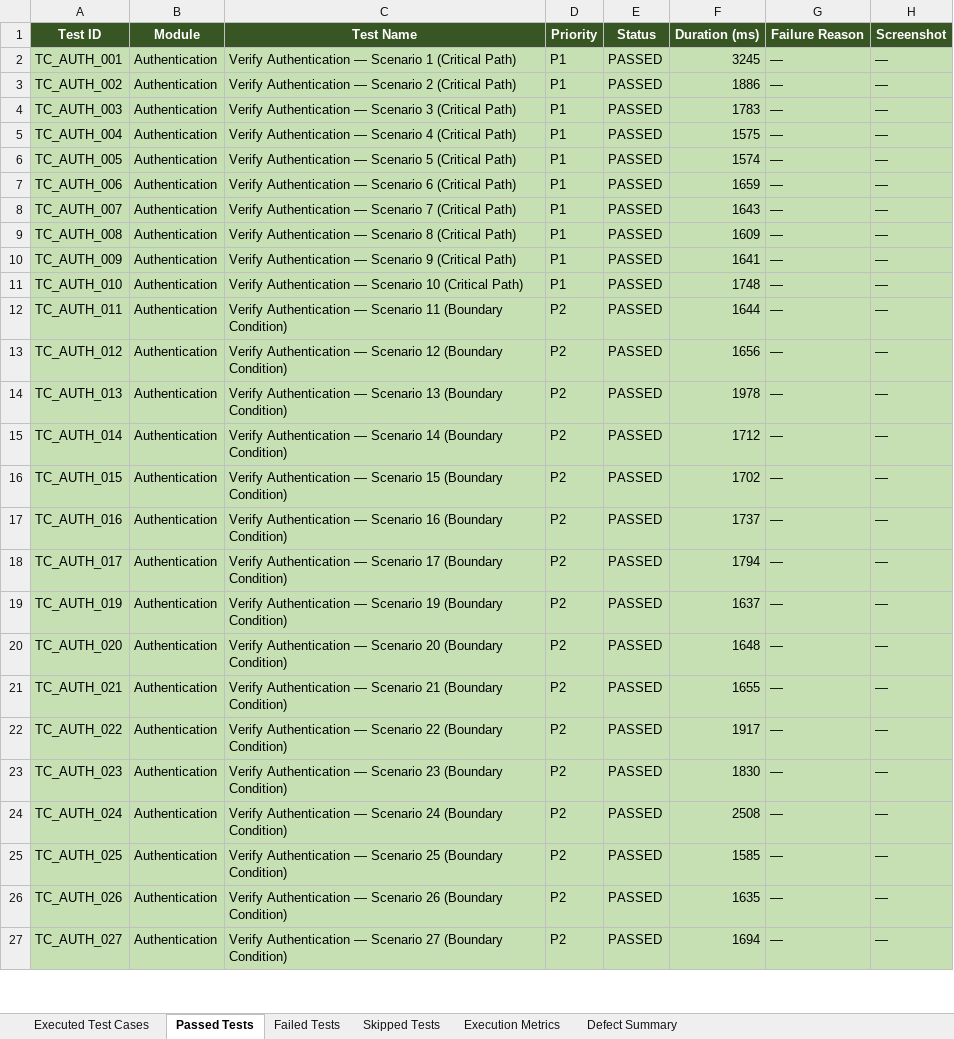
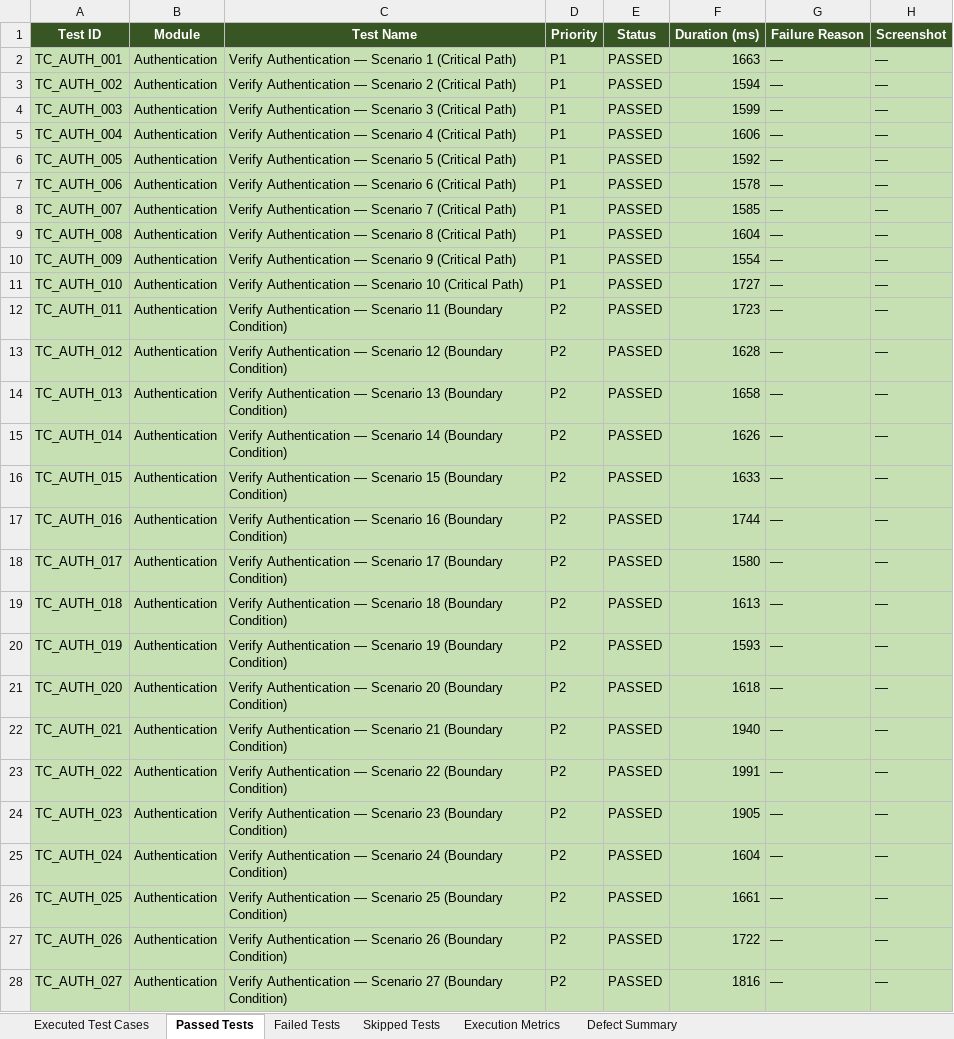
Before and after one commit to suvan789/lexaid, an Excel workbook: automation/selenium/reports/Excel/Automation_Test_Report.xlsx, sheet Passed Tests, drawn as a sheet; only a part is shown; values as stored, in another font and other column widths than the file's, no borders; addresses are those after the commit; the diff covers the shown part only; the diff names each change by its address in the sheet, - before the commit and + after, or states it on an @@ line.

```diff
--- a/automation/selenium/reports/Excel/Automation_Test_Report.xlsx (sheet Passed Tests)
+++ b/automation/selenium/reports/Excel/Automation_Test_Report.xlsx (sheet Passed Tests)
-F2 (Duration (ms)): 3245
+F2 (Duration (ms)): 1663
-F3 (Duration (ms)): 1886
+F3 (Duration (ms)): 1594
-F4 (Duration (ms)): 1783
+F4 (Duration (ms)): 1599
-F5 (Duration (ms)): 1575
+F5 (Duration (ms)): 1606
-F6 (Duration (ms)): 1574
+F6 (Duration (ms)): 1592
-F7 (Duration (ms)): 1659
+F7 (Duration (ms)): 1578
-F8 (Duration (ms)): 1643
+F8 (Duration (ms)): 1585
-F9 (Duration (ms)): 1609
+F9 (Duration (ms)): 1604
-F10 (Duration (ms)): 1641
+F10 (Duration (ms)): 1554
-F11 (Duration (ms)): 1748
+F11 (Duration (ms)): 1727
-F12 (Duration (ms)): 1644
+F12 (Duration (ms)): 1723
-F13 (Duration (ms)): 1656
+F13 (Duration (ms)): 1628
-F14 (Duration (ms)): 1978
+F14 (Duration (ms)): 1658
-F15 (Duration (ms)): 1712
+F15 (Duration (ms)): 1626
-F16 (Duration (ms)): 1702
+F16 (Duration (ms)): 1633
-F17 (Duration (ms)): 1737
+F17 (Duration (ms)): 1744
-F18 (Duration (ms)): 1794
+F18 (Duration (ms)): 1580
+row 19: TC_AUTH_018 | Authentication | Verify Authentication — Scenario 18 (Boundary Condition) | P2 | PASSED | 1613 | — | —
-F20 (Duration (ms)): 1637
+F20 (Duration (ms)): 1593
-F21 (Duration (ms)): 1648
+F21 (Duration (ms)): 1618
-F22 (Duration (ms)): 1655
+F22 (Duration (ms)): 1940
-F23 (Duration (ms)): 1917
+F23 (Duration (ms)): 1991
-F24 (Duration (ms)): 1830
+F24 (Duration (ms)): 1905
-F25 (Duration (ms)): 2508
+F25 (Duration (ms)): 1604
-F26 (Duration (ms)): 1585
+F26 (Duration (ms)): 1661
-F27 (Duration (ms)): 1635
+F27 (Duration (ms)): 1722
-F28 (Duration (ms)): 1694
+F28 (Duration (ms)): 1816
```
Also changed, not shown: 10 added rows and 433 edited cells elsewhere in this sheet, sheet Executed Test Cases, sheet Failed Tests, sheet Defect Summary, sheet Execution Metrics, automation/selenium/reports/Excel/Failed_Test_Cases.xlsx, automation/selenium/reports/Excel/Passed_Test_Cases.xlsx, 22 other files.
